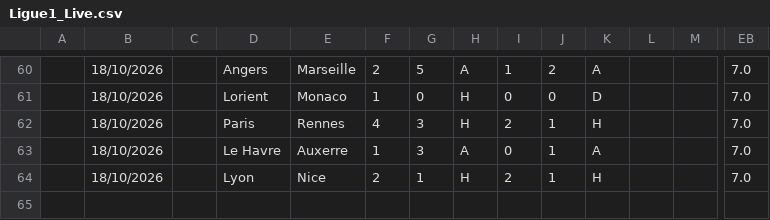
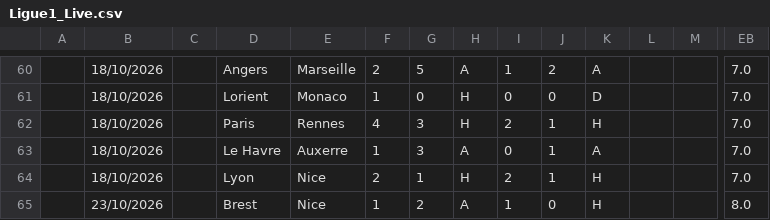
Before and after one commit to iFelice/SoccerMath2.0, a CSV file: SoccerMath/database/Ligue1_Live.csv, drawn as a sheet; only a part is shown, gaps mark what is left out; rows hold the shown columns only; the diff names each change by its address in the sheet, - before the commit and + after, or states it on an @@ line.

```diff
--- a/SoccerMath/database/Ligue1_Live.csv
+++ b/SoccerMath/database/Ligue1_Live.csv
+row 65:  | 23/10/2026 |  | Brest | Nice | 1 | 2 | A | 1 | 0 | H |  |  | 8.0
```
Also changed, not shown: SoccerMath/database/LaLiga_Live.csv, SoccerMath/database/Premier_Live.csv.
